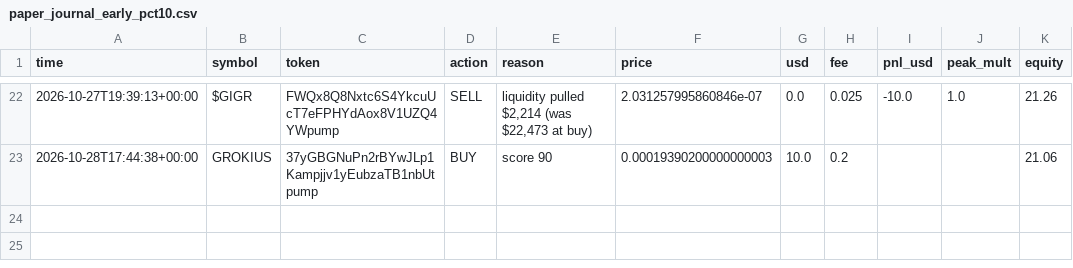
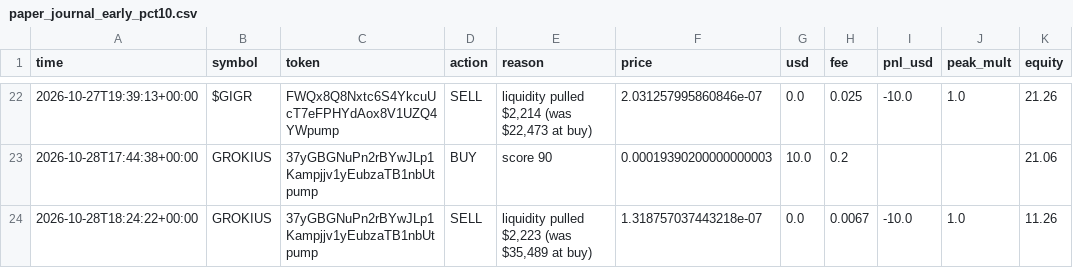
Before and after one commit to SuppleVise/memecoin-scanner, a CSV file: paper_journal_early_pct10.csv, drawn as a sheet; only a part is shown, gaps mark what is left out; the diff names each change by its address in the sheet, - before the commit and + after, or states it on an @@ line.

```diff
--- a/paper_journal_early_pct10.csv
+++ b/paper_journal_early_pct10.csv
+row 24: 2026-10-28T18:24:22+00:00 | GROKIUS | 37yGBGNuPn2rBYwJLp1Kampjjv1yEubzaTB1nbUtpump | SELL | liquidity pulled $2,223 (was $35,489 at buy) | 1.318757037443218e-07 | 0.0 | 0.0067 | -10.0 | 1.0 | 11.26
```
Also changed, not shown: paper_journal_early.csv, paper_journal_early_all.csv, 8 other files.
